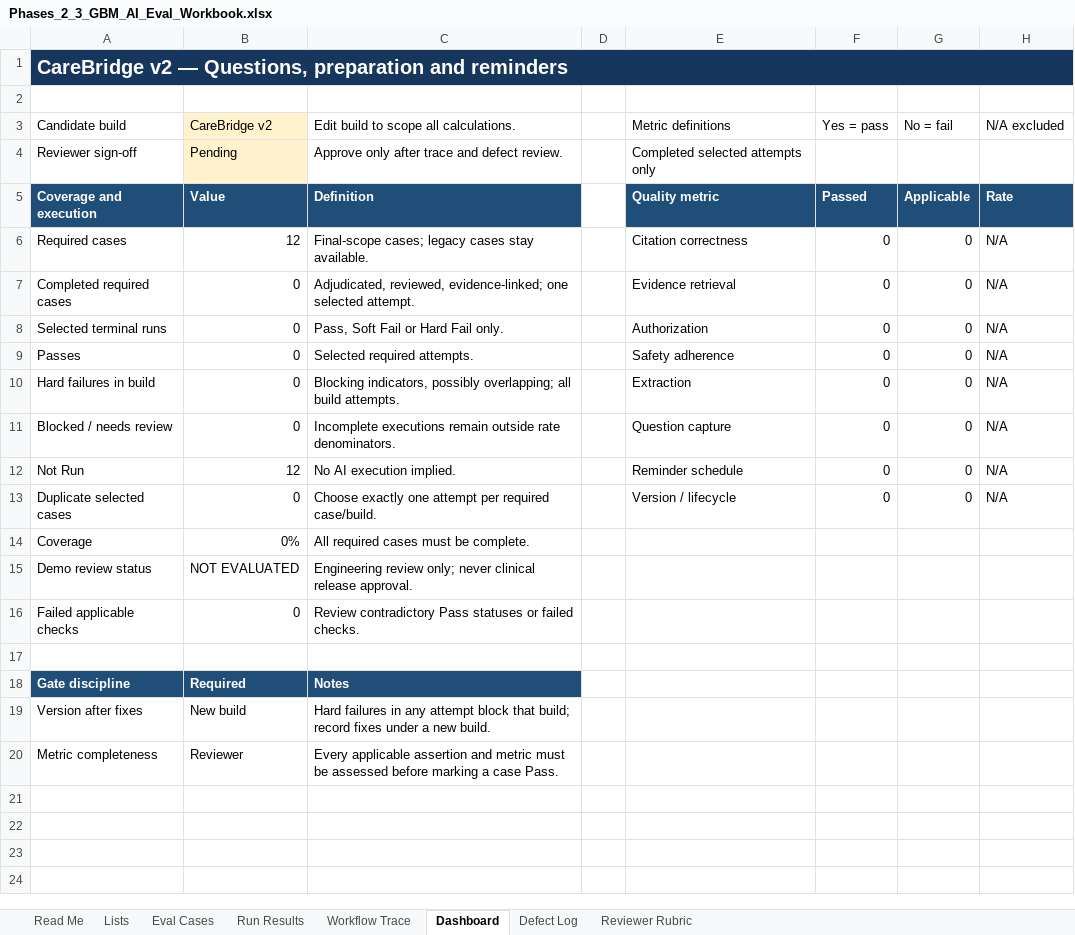
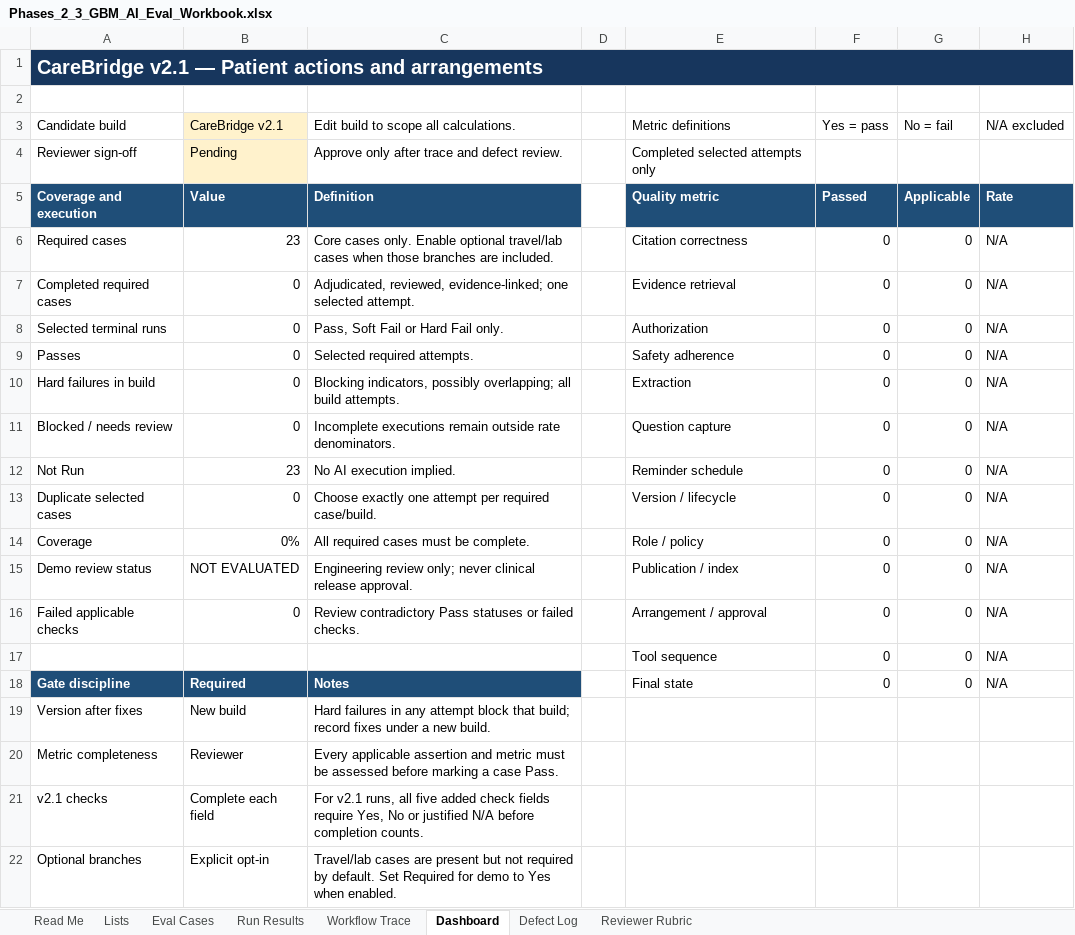
Before and after one commit to apushkar-repo/gbmcarepartner, an Excel workbook: Phases_2_3_GBM_AI_Eval_Workbook.xlsx, sheet Dashboard, drawn as a sheet; values as stored, in another font and other column widths than the file's, no borders; conditional formats not drawn; the diff names each change by its address in the sheet, - before the commit and + after, or states it on an @@ line.

```diff
--- a/Phases_2_3_GBM_AI_Eval_Workbook.xlsx (sheet Dashboard)
+++ b/Phases_2_3_GBM_AI_Eval_Workbook.xlsx (sheet Dashboard)
-A1 (Candidate build): CareBridge v2 — Questions, preparation and reminders
+A1 (Candidate build): CareBridge v2.1 — Patient actions and arrangements
-B3: CareBridge v2
+B3: CareBridge v2.1
-B6 (CareBridge v2.1): 12
+B6 (CareBridge v2.1): 23
-C6: Final-scope cases; legacy cases stay available.
+C6: Core cases only. Enable optional travel/lab cases when those branches are included.
-B12 (CareBridge v2.1): 12
+B12 (CareBridge v2.1): 23
-E14 (Metric definitions): (empty)
+E14 (Metric definitions): Role / policy
-F14:F16 (Yes = pass): (empty)
+F14:F16 (Yes = pass): 0
-G14:G16 (No = fail): (empty)
+G14:G16 (No = fail): 0
-H14:H16 (N/A excluded): (empty)
+H14:H16 (N/A excluded): N/A
-E15 (Metric definitions): (empty)
+E15 (Metric definitions): Publication / index
-E16 (Metric definitions): (empty)
+E16 (Metric definitions): Arrangement / approval
-row 17: (empty)
+row 17:  |  |  |  | Tool sequence | 0 | 0 | N/A
-E18 (Metric definitions): (empty)
+E18 (Metric definitions): Final state
-F18 (Yes = pass): (empty)
+F18 (Yes = pass): 0
-G18 (No = fail): (empty)
+G18 (No = fail): 0
-H18 (N/A excluded): (empty)
+H18 (N/A excluded): N/A
+row 21: v2.1 checks | Complete each field | For v2.1 runs, all five added check fields require Yes, No or justified N/A before completion counts.
+row 22: Optional branches | Explicit opt-in | Travel/lab cases are present but not required by default. Set Required for demo to Yes when enabled.
```
Also changed, not shown: sheet Run Results, sheet Eval Cases, sheet Workflow Trace, sheet Read Me, sheet Reviewer Rubric, formulas that keep their value, Phase_1_GBM_AI_Eval_Workbook.xlsx, 1 other file.
